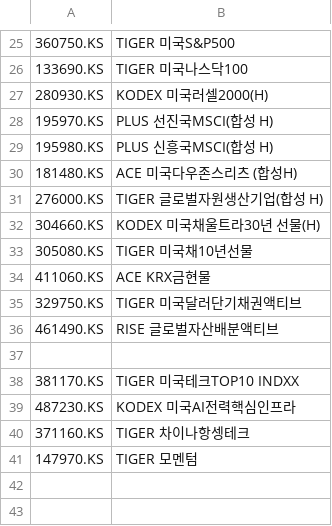
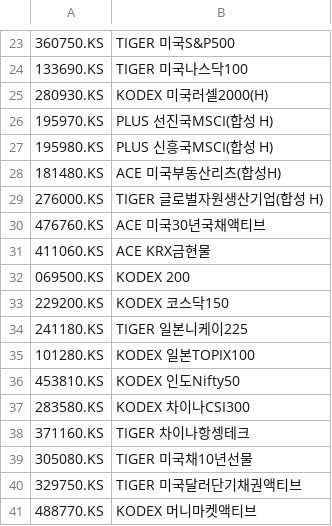
Before and after one commit to hplybusyps-oss/Quantest_v10, a CSV file: Stock_list.csv, drawn as a sheet; only a part is shown, gaps mark what is left out; removed rows and columns are numbered as before the commit, all else as after; the diff covers the shown part only; the diff names each change by its address in the sheet, - before the commit and + after, or states it on an @@ line.

```diff
--- a/Stock_list.csv
+++ b/Stock_list.csv
-B28: ACE 미국다우존스리츠 (합성H)
+B28: ACE 미국부동산리츠(합성H)
-row 32: 304660.KS | KODEX 미국채울트라30년 선물(H)
+row 30: 476760.KS | ACE 미국30년국채액티브
@@ row 34 moved to row 31: 411060.KS @@
@@ row 23 moved to row 32: 069500.KS @@
@@ row 24 moved to row 33: 229200.KS @@
+row 34: 241180.KS | TIGER 일본니케이225
+row 35: 101280.KS | KODEX 일본TOPIX100
+row 36: 453810.KS | KODEX 인도Nifty50
+row 37: 283580.KS | KODEX 차이나CSI300
@@ row 40 moved to row 38: 371160.KS @@
-row 36: 461490.KS | RISE 글로벌자산배분액티브
-row 41: (empty)
+row 41: 488770.KS | KODEX 머니마켓액티브
-row 38: 381170.KS | TIGER 미국테크TOP10 INDXX
-row 39: 487230.KS | KODEX 미국AI전력핵심인프라
-row 41: 147970.KS | TIGER 모멘텀
```
Also changed, not shown: 9 added rows, 9 removed rows, 1 moved row and 8 edited cells elsewhere in this file.
